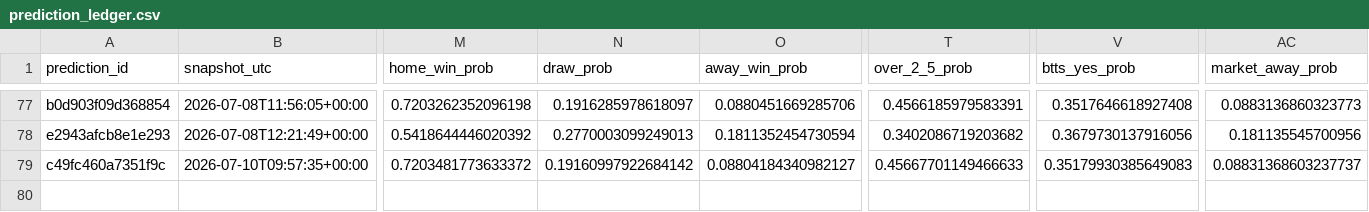
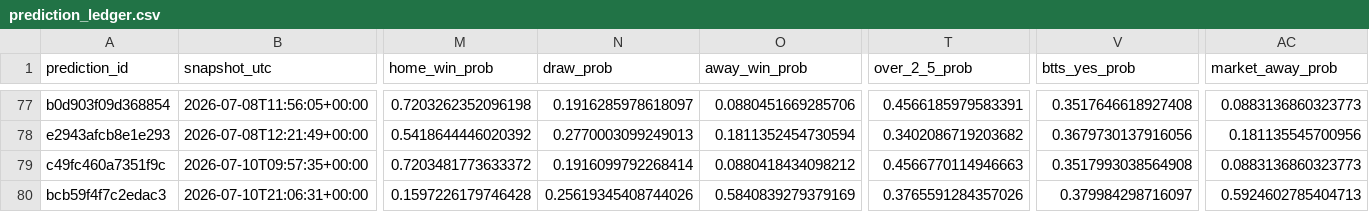
Before and after one commit to fpernett/worldcup_alpha_model, a CSV file: data/prediction_ledger.csv, drawn as a sheet; only a part is shown, gaps mark what is left out; rows hold the shown columns only; the diff names each change by its address in the sheet, - before the commit and + after, or states it on an @@ line.

Commit message:
Norway vs England game model

```diff
--- a/data/prediction_ledger.csv
+++ b/data/prediction_ledger.csv
-N79 (draw_prob): 0.19160997922684142
+N79 (draw_prob): 0.1916099792268414
-O79 (away_win_prob): 0.08804184340982127
+O79 (away_win_prob): 0.0880418434098212
-T79 (over_2_5_prob): 0.45667701149466633
+T79 (over_2_5_prob): 0.4566770114946663
-V79 (btts_yes_prob): 0.35179930385649083
+V79 (btts_yes_prob): 0.3517993038564908
-AC79 (market_away_prob): 0.08831368603237737
+AC79 (market_away_prob): 0.0883136860323773
+row 80: bcb59f4f7c2edac3 | 2026-07-10T21:06:31+00:00 | 0.1597226179746428 | 0.25619345408744026 | 0.5840839279379169 | 0.3765591284357026 | 0.379984298716097 | 0.5924602785404713
```
